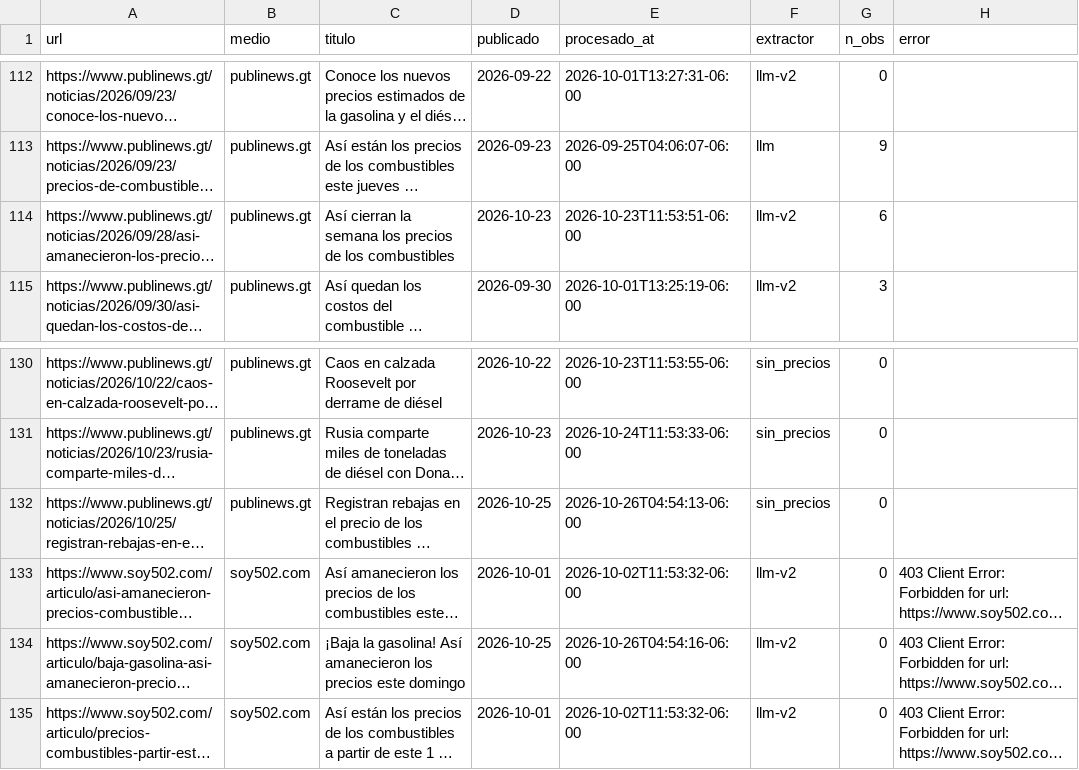
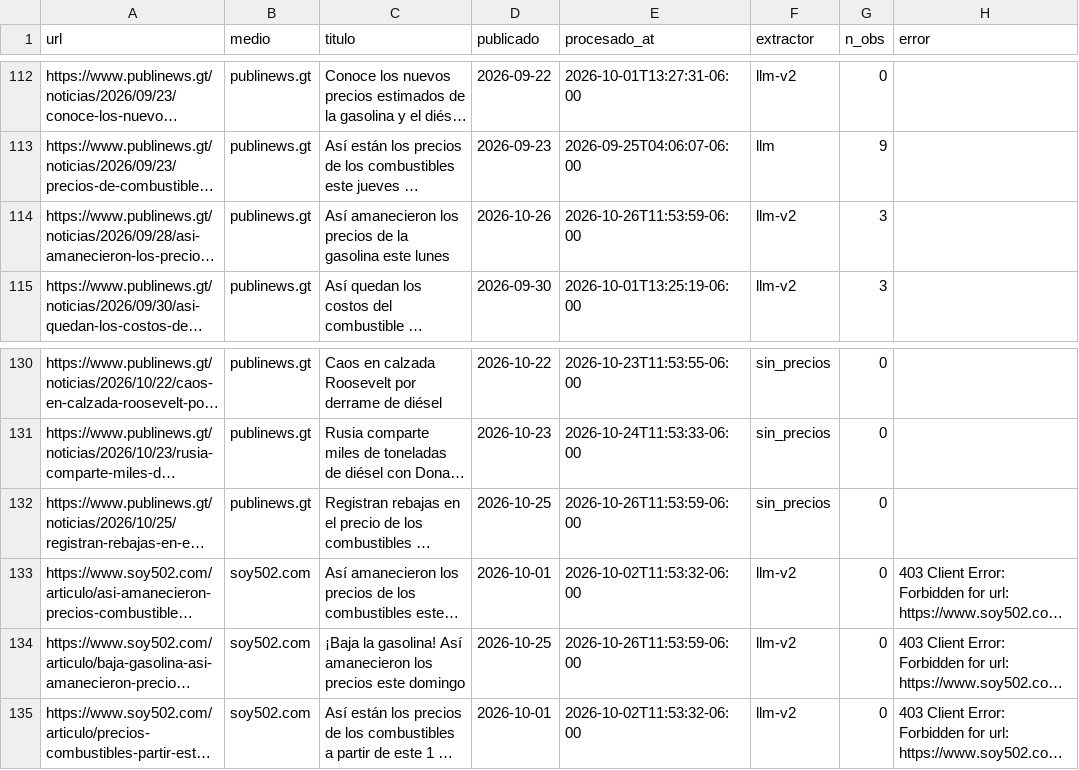
Before and after one commit to yartoorsdar/gasolina-gt, a CSV file: data/db/articulos.csv, drawn as a sheet; only a part is shown, gaps mark what is left out; long unchanged cells end in …; the diff names each change by its address in the sheet, - before the commit and + after, or states it on an @@ line.

```diff
--- a/data/db/articulos.csv
+++ b/data/db/articulos.csv
-C114 (titulo): Así cierran la semana los precios de los combustibles
+C114 (titulo): Así amanecieron los precios de la gasolina este lunes
-D114 (publicado): 2026-10-23
+D114 (publicado): 2026-10-26
-E114 (procesado_at): 2026-10-23T11:53:51-06:00
+E114 (procesado_at): 2026-10-26T11:53:59-06:00
-G114 (n_obs): 6
+G114 (n_obs): 3
-E132 (procesado_at): 2026-10-26T04:54:13-06:00
+E132 (procesado_at): 2026-10-26T11:53:59-06:00
-E134 (procesado_at): 2026-10-26T04:54:16-06:00
+E134 (procesado_at): 2026-10-26T11:53:59-06:00
```
Also changed, not shown: data/db/calibracion.csv, data/db/consenso.csv, 5 other files.
